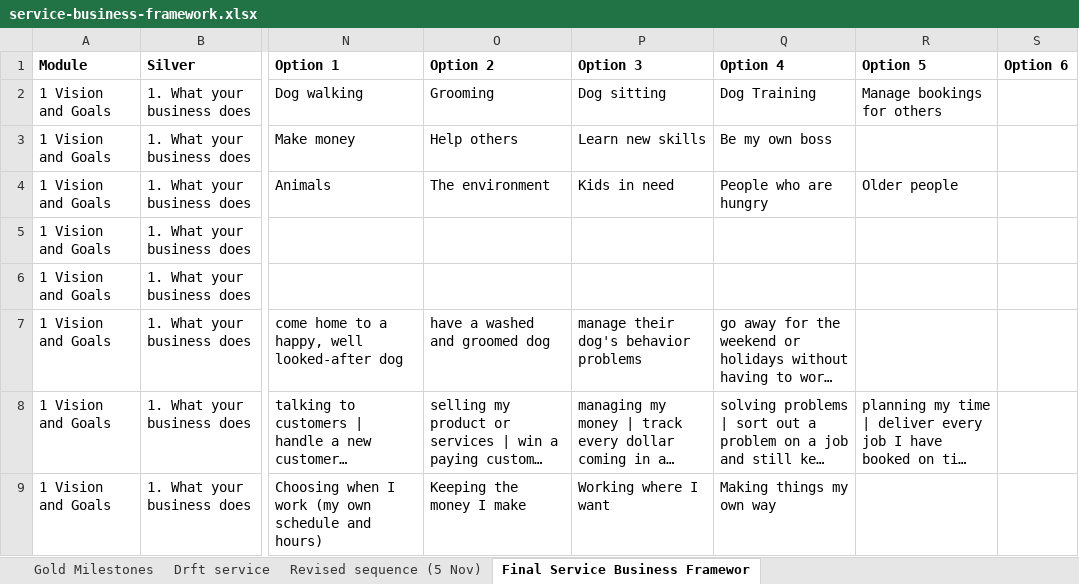
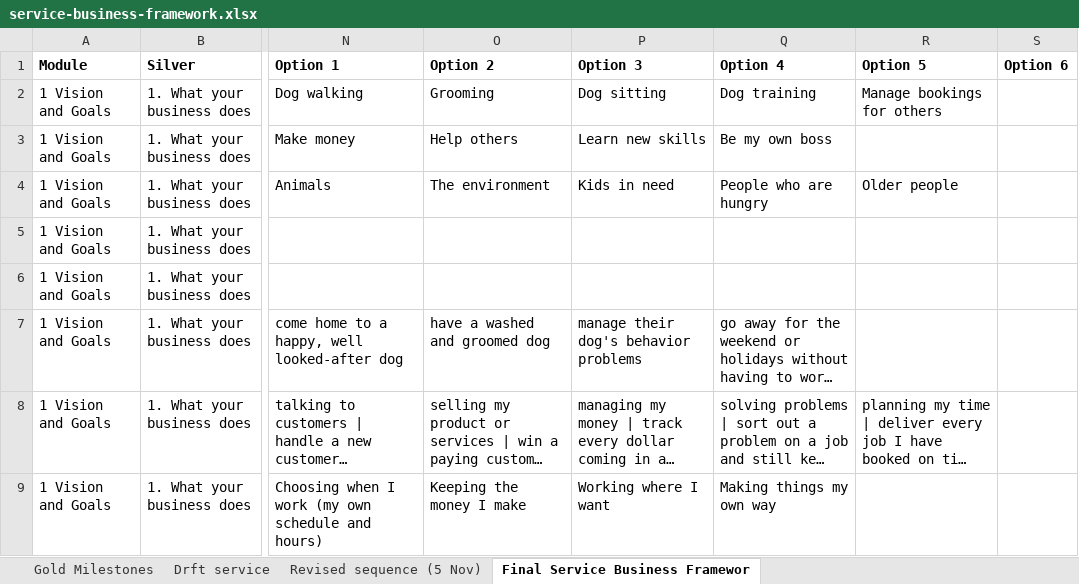
Before and after one commit to ngaadmin/nga-app, an Excel workbook: lib/launchpad/content/source/dog-walking/service-business-framework.xlsx, sheet Final Service Business Framewor, drawn as a sheet; only a part is shown, gaps mark what is left out; long unchanged cells end in …; values as stored, in another font and other column widths than the file's, no borders; the diff names each change by its address in the sheet, - before the commit and + after, or states it on an @@ line.

```diff
--- a/lib/launchpad/content/source/dog-walking/service-business-framework.xlsx (sheet Final Service Business Framewor)
+++ b/lib/launchpad/content/source/dog-walking/service-business-framework.xlsx (sheet Final Service Business Framewor)
-Q2 (Option 4): Dog Training
+Q2 (Option 4): Dog training
```
Also changed, not shown: 20 other files.
